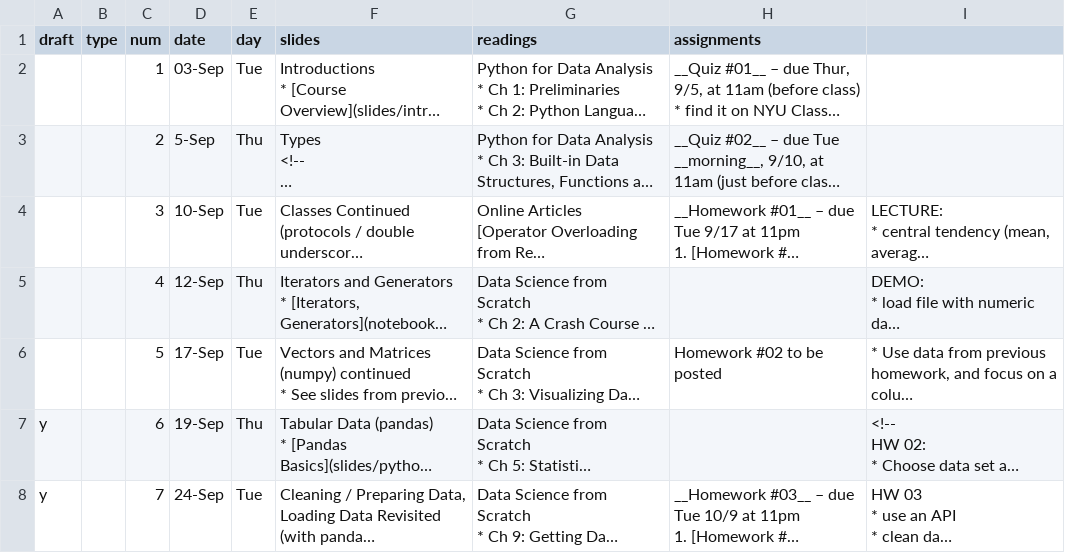
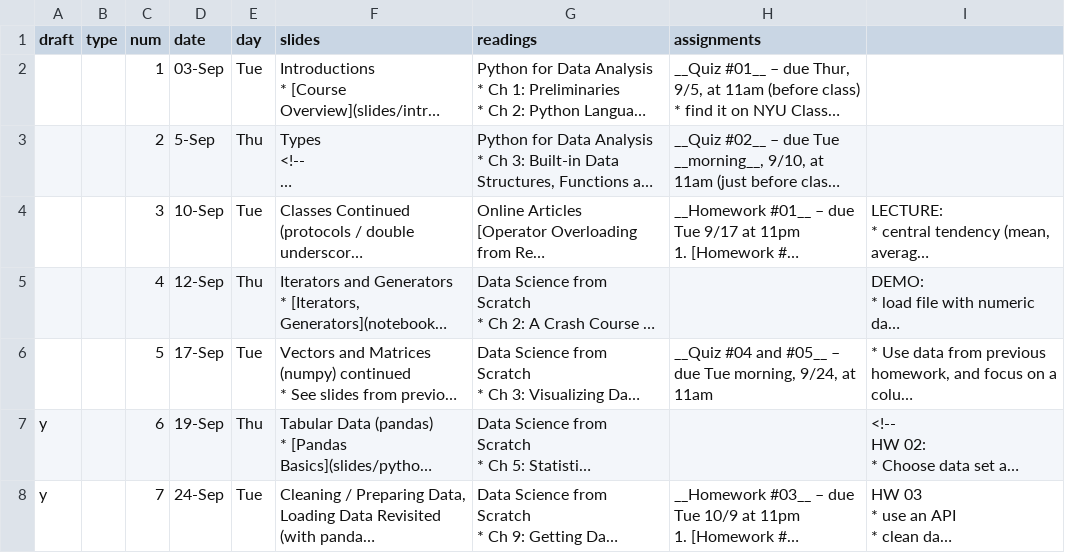
Before and after one commit to foureyes/csci-ua.0480-fall2019-003, a CSV file: _data/schedule.csv, drawn as a sheet; only a part is shown; long unchanged cells end in …; the diff names each change by its address in the sheet, - before the commit and + after, or states it on an @@ line.

```diff
--- a/_data/schedule.csv
+++ b/_data/schedule.csv
-H6 (assignments): Homework #02 to be posted
+H6 (assignments): __Quiz #04 and #05__ – due Tue morning, 9/24, at 11am
```
Also changed, not shown: 1 other file.
